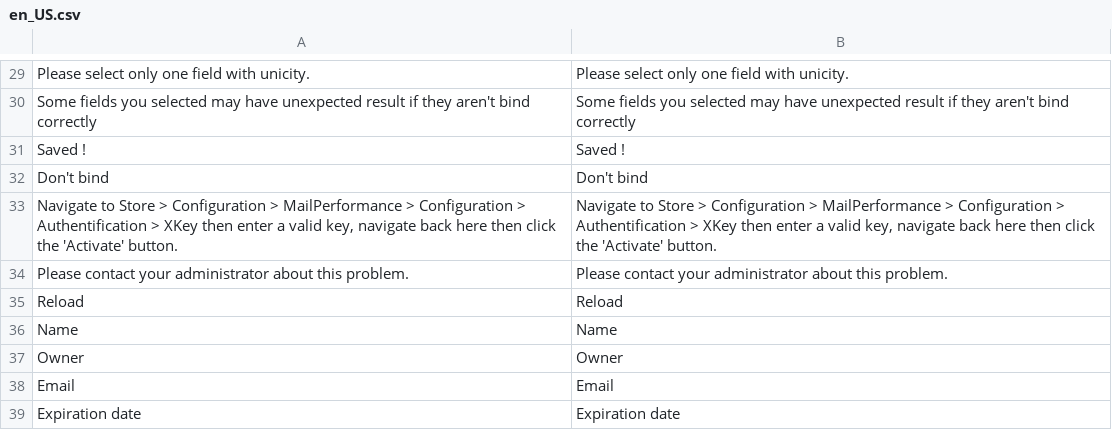
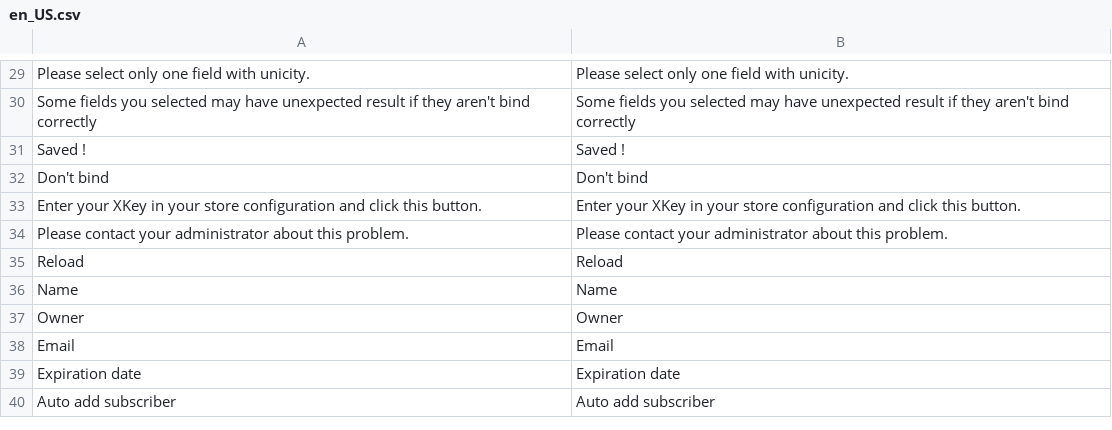
Before and after one commit to itmyprofession/MPerf-Magento2, a CSV file: i18n/en_US.csv, drawn as a sheet; only a part is shown, gaps mark what is left out; the shorter side is filled out with more unchanged rows; removed rows and columns are numbered as before the commit, all else as after; the diff names each change by its address in the sheet, - before the commit and + after, or states it on an @@ line.

Commit message:
typo

```diff
--- a/i18n/en_US.csv
+++ b/i18n/en_US.csv
-row 33: Navigate to Store > Configuration > MailPerformance > Configuration > Authentification > XKey then enter a valid key, navigate back here then click the 'Activate' button. | Navigate to Store > Configuration > MailPerformance > Configuration > Authentification > XKey then enter a valid key, navigate back here then click the 'Activate' button.
+row 33: Enter your XKey in your store configuration and click this button. | Enter your XKey in your store configuration and click this button.
```
